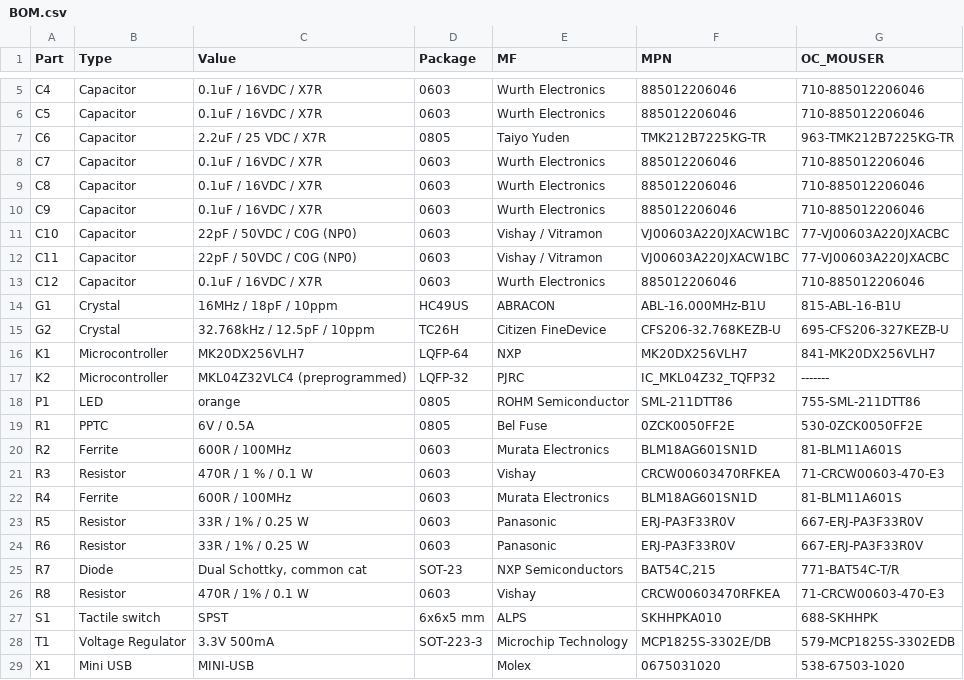
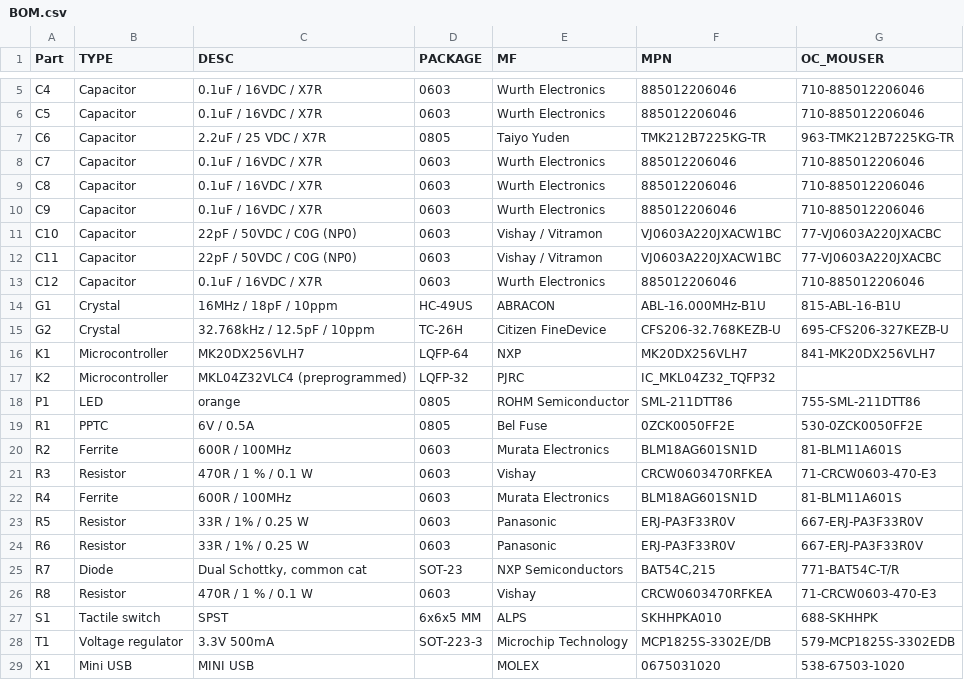
Before and after one commit to TomWhitwell/teensy-boards, a CSV file: Teensy 3.2 reference board clone/BOM.csv, drawn as a sheet; only a part is shown, gaps mark what is left out; the diff names each change by its address in the sheet, - before the commit and + after, or states it on an @@ line.

```diff
--- a/Teensy 3.2 reference board clone/BOM.csv
+++ b/Teensy 3.2 reference board clone/BOM.csv
-B1: Type
+B1: TYPE
-C1: Value
+C1: DESC
-D1: Package
+D1: PACKAGE
-F11:F12 (MPN): VJ00603A220JXACW1BC
+F11:F12 (MPN): VJ0603A220JXACW1BC
-G11:G12 (OC_MOUSER): 77-VJ00603A220JXACBC
+G11:G12 (OC_MOUSER): 77-VJ0603A220JXACBC
-D14 (PACKAGE): HC49US
+D14 (PACKAGE): HC-49US
-D15 (PACKAGE): TC26H
+D15 (PACKAGE): TC-26H
-G17 (OC_MOUSER): -------
+G17 (OC_MOUSER): (empty)
-F21 (MPN): CRCW00603470RFKEA
+F21 (MPN): CRCW0603470RFKEA
-G21 (OC_MOUSER): 71-CRCW00603-470-E3
+G21 (OC_MOUSER): 71-CRCW0603-470-E3
-C26 (DESC): 470R / 1% / 0.1 W
+C26 (DESC): 470R / 1 % / 0.1 W
-F26 (MPN): CRCW00603470RFKEA
+F26 (MPN): CRCW0603470RFKEA
-G26 (OC_MOUSER): 71-CRCW00603-470-E3
+G26 (OC_MOUSER): 71-CRCW0603-470-E3
-D27 (PACKAGE): 6x6x5 mm
+D27 (PACKAGE): 6x6x5 MM
-B28 (TYPE): Voltage Regulator
+B28 (TYPE): Voltage regulator
-C29 (DESC): MINI-USB
+C29 (DESC): MINI USB
-E29 (MF): Molex
+E29 (MF): MOLEX
```
Also changed, not shown: 3 other files.
